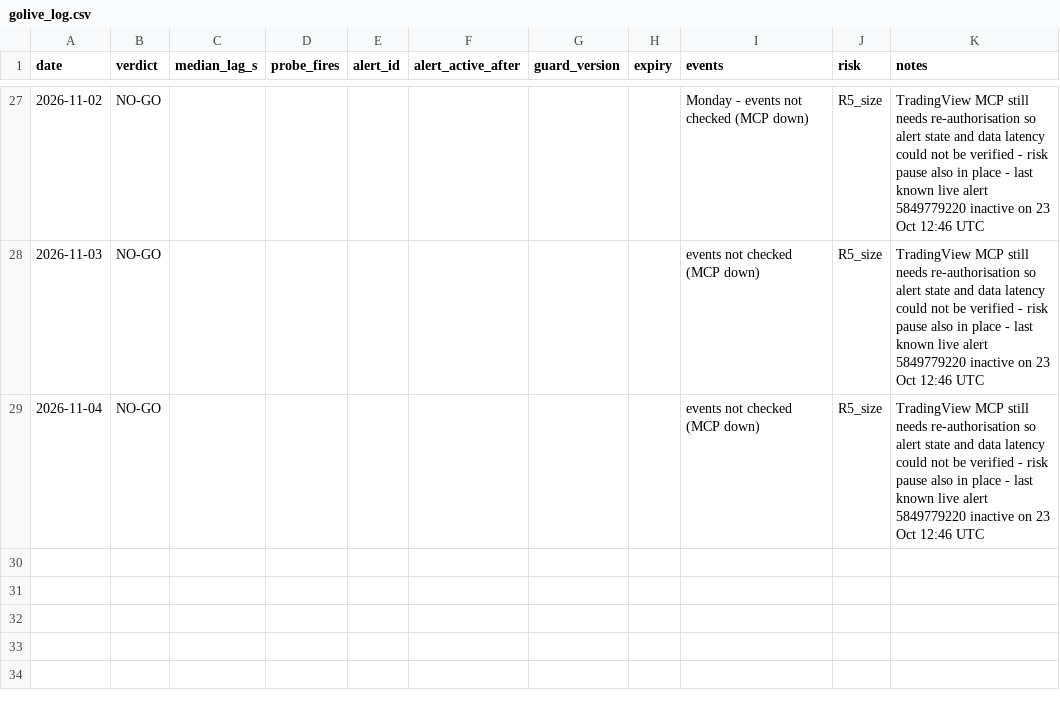
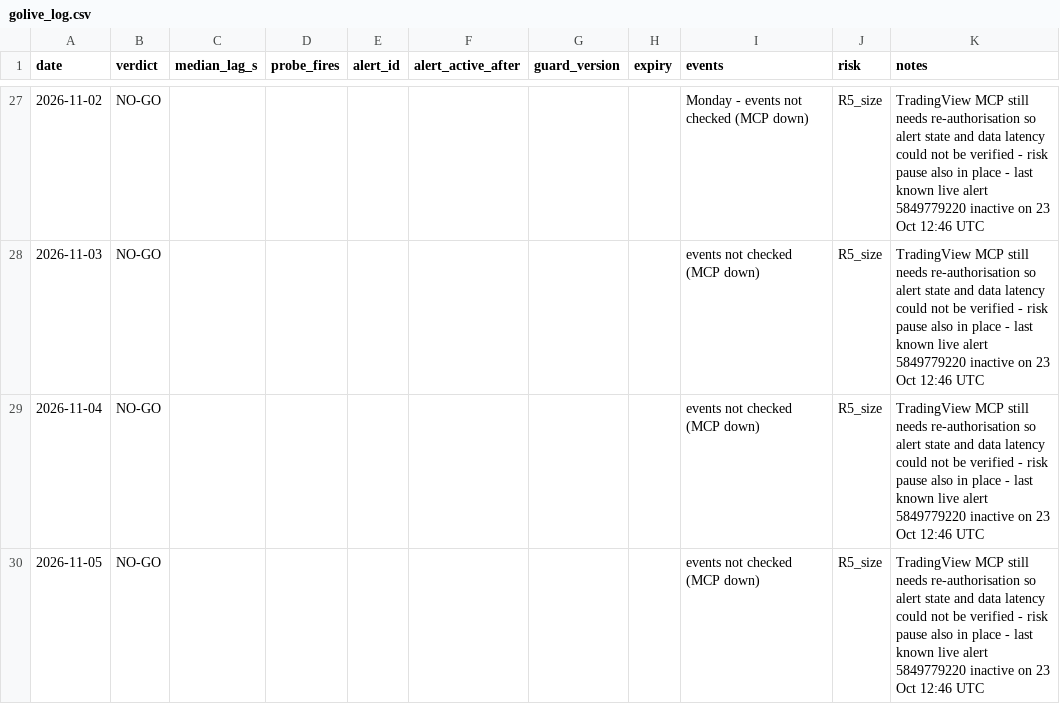
Before and after one commit to tosodo/QuantC, a CSV file: research/orb_breakout/ops/golive_log.csv, drawn as a sheet; only a part is shown, gaps mark what is left out.

```diff
--- a/research/orb_breakout/ops/golive_log.csv
+++ b/research/orb_breakout/ops/golive_log.csv
@@ -29 +29,2 @@ date,verdict,median_lag_s,probe_fires,alert_id,alert_active_after,guard_version,
 2026-11-04,NO-GO,,,,,,,"events not checked (MCP down)",R5_size,TradingView MCP still needs re-authorisation so alert state and data latency could not be verified - risk pause also in place - last known live alert 5849779220 inactive on 23 Oct 12:46 UTC
+2026-11-05,NO-GO,,,,,,,"events not checked (MCP down)",R5_size,TradingView MCP still needs re-authorisation so alert state and data latency could not be verified - risk pause also in place - last known live alert 5849779220 inactive on 23 Oct 12:46 UTC
```
